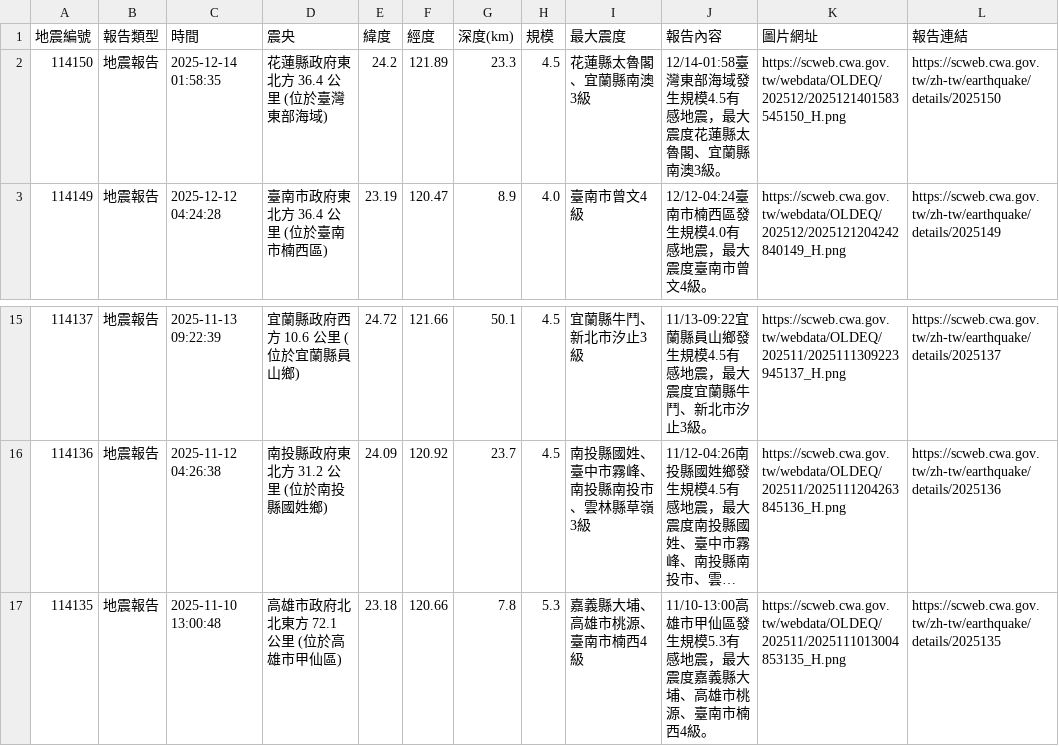
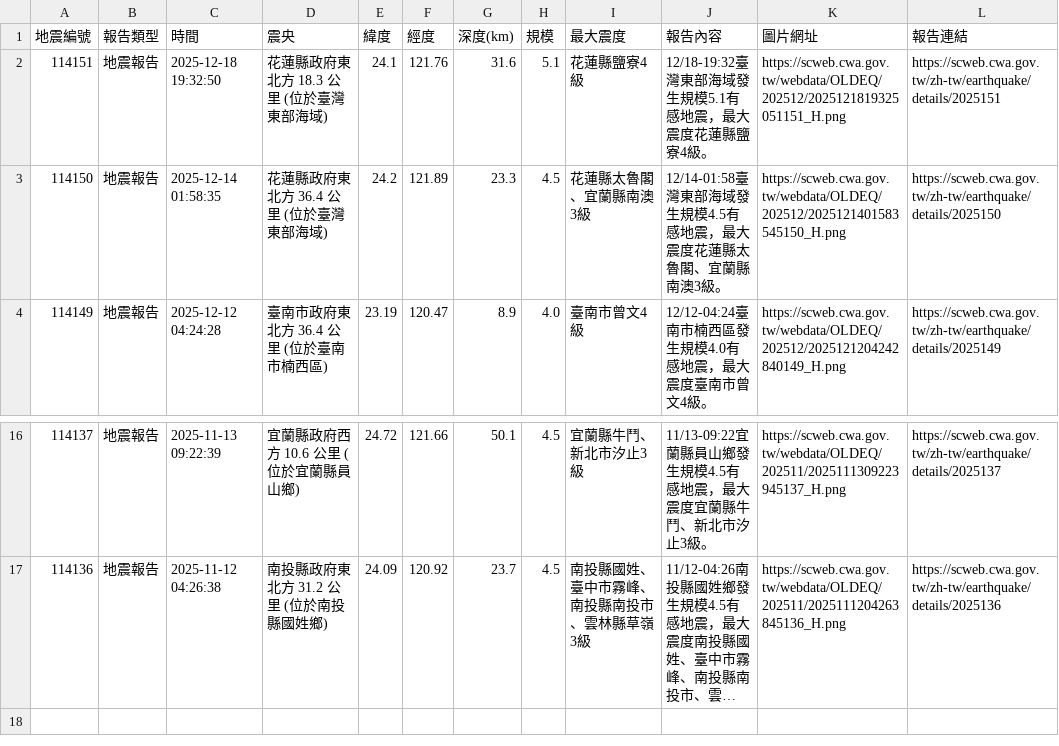
Before and after one commit to 1101248/1101248-cs381midterm, a CSV file: api.csv, drawn as a sheet; only a part is shown, gaps mark what is left out; long unchanged cells end in …; removed rows and columns are numbered as before the commit, all else as after; the diff names each change by its address in the sheet, - before the commit and + after, or states it on an @@ line.

```diff
--- a/api.csv
+++ b/api.csv
+row 2: 114151 | 地震報告 | 2025-12-18 19:32:50 | 花蓮縣政府東北方 18.3 公里 (位於臺灣東部海域) | 24.1 | 121.76 | 31.6 | 5.1 | 花蓮縣鹽寮4級 | 12/18-19:32臺灣東部海域發生規模5.1有感地震，最大震度花蓮縣鹽寮4級。 | https://scweb.cwa.gov.tw/webdata/OLDEQ/202512/2025121819325051151_H.png | https://scweb.cwa.gov.tw/zh-tw/earthquake/details/2025151
-row 17: 114135 | 地震報告 | 2025-11-10 13:00:48 | 高雄市政府北北東方 72.1 公里 (位於高雄市甲仙區) | 23.18 | 120.66 | 7.8 | 5.3 | 嘉義縣大埔、高雄市桃源、臺南市楠西4級 | 11/10-13:00高雄市甲仙區發生規模5.3有感地震，最大震度嘉義縣大埔、高雄市桃源、臺南市楠西4級。 | https://scweb.cwa.gov.tw/webdata/OLDEQ/202511/2025111013004853135_H.png | https://scweb.cwa.gov.tw/zh-tw/earthquake/details/2025135
```
Also changed, not shown: 1 other file.
